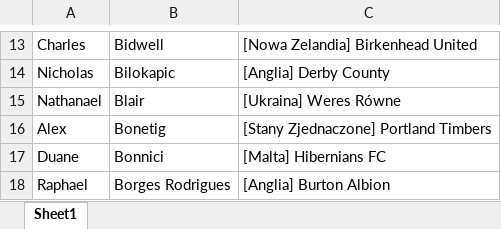
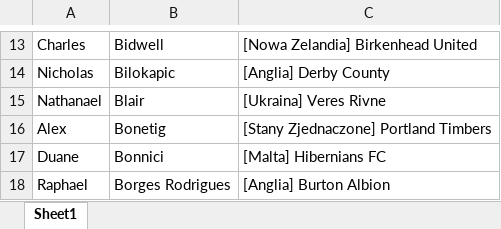
Before and after one commit to patrykus12/nationfootball, an Excel workbook: zawodnicy_au.xlsx, sheet Sheet1, drawn as a sheet; only a part is shown, gaps mark what is left out; values as stored, in another font and other column widths than the file's, no borders; the diff names each change by its address in the sheet, - before the commit and + after, or states it on an @@ line.

```diff
--- a/zawodnicy_au.xlsx (sheet Sheet1)
+++ b/zawodnicy_au.xlsx (sheet Sheet1)
-C15: [Ukraina] Weres Równe
+C15: [Ukraina] Veres Rivne
```
Also changed, not shown: zawodnicy_br_wszyscy.xlsx, 6 other files.
